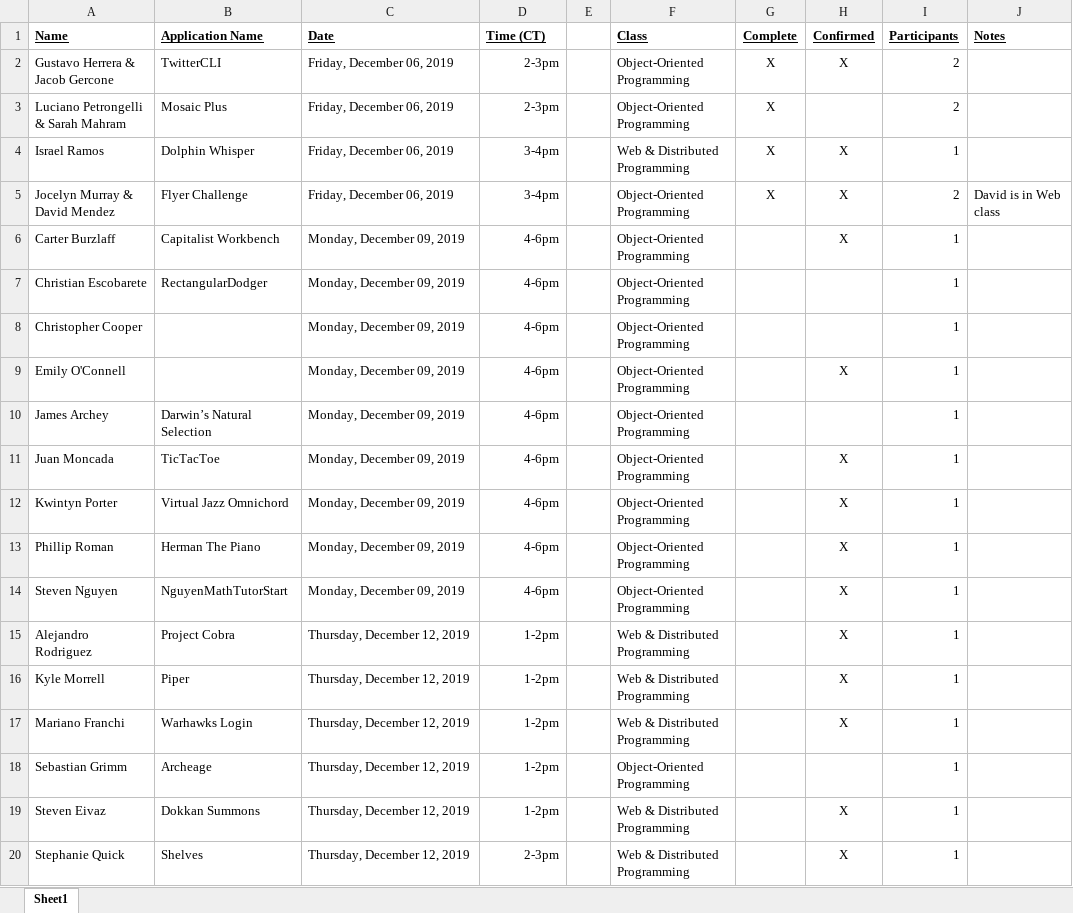
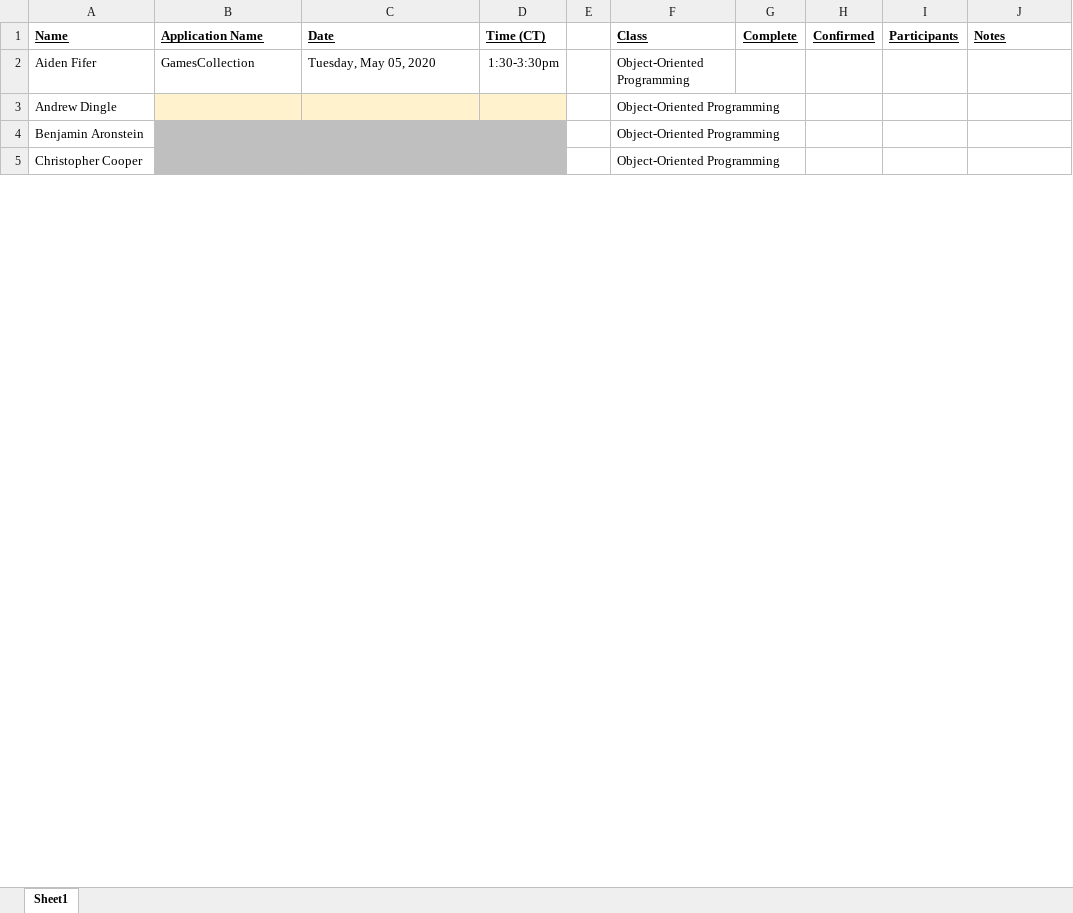
Before and after one commit to EricJPogue/CPSC-24500, an Excel workbook: final-project-review-times.xlsx, sheet Sheet1, drawn as a sheet; only a part is shown; values as stored, in another font and other column widths than the file's, no borders; removed rows and columns are numbered as before the commit, all else as after; the diff covers the shown part only; the diff names each change by its address in the sheet, - before the commit and + after, or states it on an @@ line.

```diff
--- a/final-project-review-times.xlsx (sheet Sheet1)
+++ b/final-project-review-times.xlsx (sheet Sheet1)
-row 2: Gustavo Herrera & Jacob Gercone | TwitterCLI | Friday, December 06, 2019 | 2-3pm |  | Object-Oriented Programming | X | X | 2
-row 3: Luciano Petrongelli & Sarah Mahram | Mosaic Plus | Friday, December 06, 2019 | 2-3pm |  | Object-Oriented Programming | X |  | 2
-row 4: Israel Ramos | Dolphin Whisper | Friday, December 06, 2019 | 3-4pm |  | Web & Distributed Programming | X | X | 1
-row 5: Jocelyn Murray & David Mendez | Flyer Challenge | Friday, December 06, 2019 | 3-4pm |  | Object-Oriented Programming | X | X | 2 | David is in Web class
-row 6: Carter Burzlaff | Capitalist Workbench | Monday, December 09, 2019 | 4-6pm |  | Object-Oriented Programming |  | X | 1
-row 7: Christian Escobarete | RectangularDodger | Monday, December 09, 2019 | 4-6pm |  | Object-Oriented Programming |  |  | 1
+row 2: Aiden Fifer | GamesCollection | Tuesday, May 05, 2020 | 1:30-3:30pm |  | Object-Oriented Programming
+row 3: Andrew Dingle |  |  |  |  | Object-Oriented Programming
+row 4: Benjamin Aronstein |  |  |  |  | Object-Oriented Programming
-B5:D5 fill: none
+B5:D5 fill: #BFBFBF
-C5 (Date): Monday, December 09, 2019
+C5 (Date): (empty)
-D5 (Time (CT)): 4-6pm
+D5 (Time (CT)): (empty)
-I5 (Participants): 1
+I5 (Participants): (empty)
-row 9: Emily O'Connell |  | Monday, December 09, 2019 | 4-6pm |  | Object-Oriented Programming |  | X | 1
-row 10: James Archey | Darwin’s Natural Selection | Monday, December 09, 2019 | 4-6pm |  | Object-Oriented Programming |  |  | 1
-row 11: Juan Moncada | TicTacToe | Monday, December 09, 2019 | 4-6pm |  | Object-Oriented Programming |  | X | 1
-row 12: Kwintyn Porter | Virtual Jazz Omnichord | Monday, December 09, 2019 | 4-6pm |  | Object-Oriented Programming |  | X | 1
-row 13: Phillip Roman | Herman The Piano | Monday, December 09, 2019 | 4-6pm |  | Object-Oriented Programming |  | X | 1
-row 14: Steven Nguyen | NguyenMathTutorStart | Monday, December 09, 2019 | 4-6pm |  | Object-Oriented Programming |  | X | 1
-row 15: Alejandro Rodriguez | Project Cobra | Thursday, December 12, 2019 | 1-2pm |  | Web & Distributed Programming |  | X | 1
-row 16: Kyle Morrell | Piper | Thursday, December 12, 2019 | 1-2pm |  | Web & Distributed Programming |  | X | 1
-row 17: Mariano Franchi | Warhawks Login | Thursday, December 12, 2019 | 1-2pm |  | Web & Distributed Programming |  | X | 1
-row 18: Sebastian Grimm | Archeage | Thursday, December 12, 2019 | 1-2pm |  | Object-Oriented Programming |  |  | 1
-row 19: Steven Eivaz | Dokkan Summons | Thursday, December 12, 2019 | 1-2pm |  | Web & Distributed Programming |  | X | 1
-row 20: Stephanie Quick | Shelves | Thursday, December 12, 2019 | 2-3pm |  | Web & Distributed Programming |  | X | 1
```
Also changed, not shown: 18 added rows and 12 removed rows elsewhere in this sheet, 3 other files.
